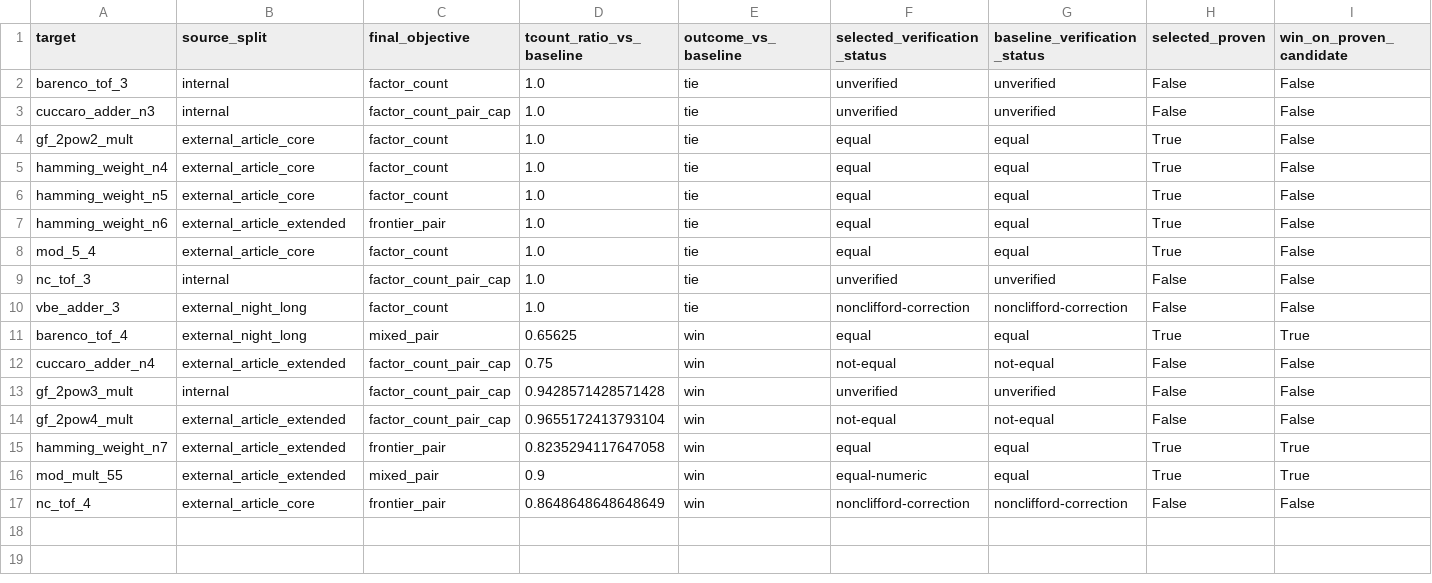
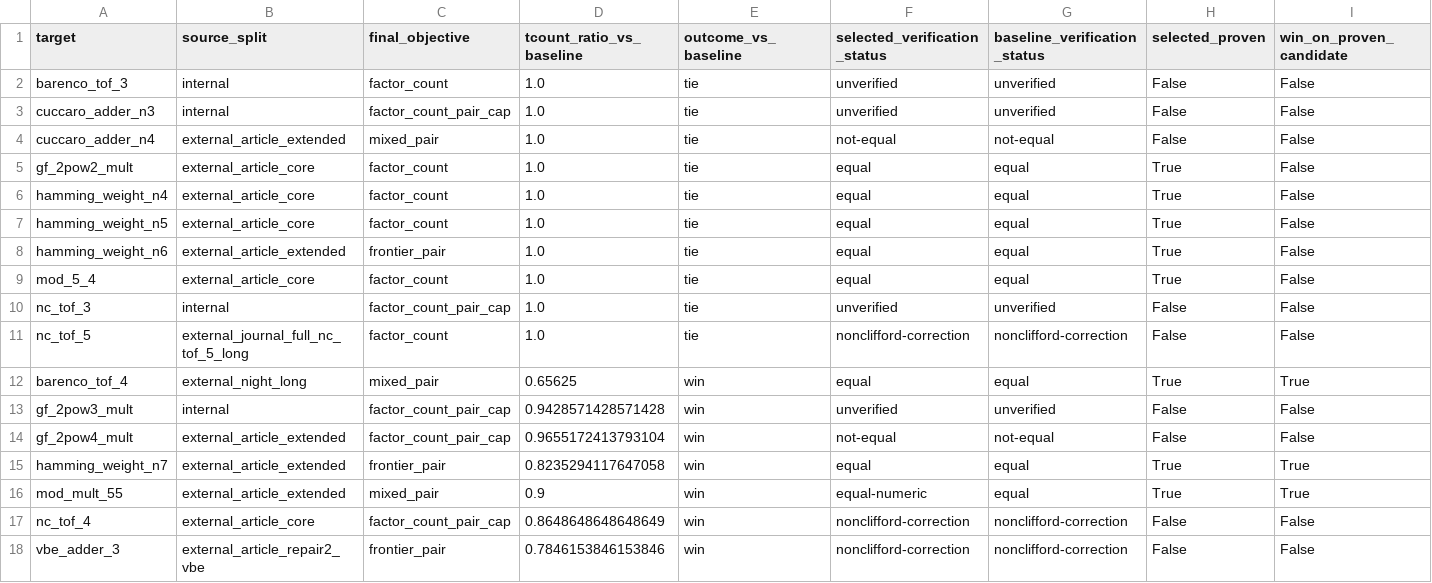
Before and after one commit to Zuluke/Deep-Learning, a CSV file: project/results/csv/alphaq_verification_impact.csv, drawn as a sheet.

```diff
--- a/project/results/csv/alphaq_verification_impact.csv
+++ b/project/results/csv/alphaq_verification_impact.csv
@@ -3,2 +3,3 @@ barenco_tof_3,internal,factor_count,1.0,tie,unverified,unverified,False,False
 cuccaro_adder_n3,internal,factor_count_pair_cap,1.0,tie,unverified,unverified,False,False
+cuccaro_adder_n4,external_article_extended,mixed_pair,1.0,tie,not-equal,not-equal,False,False
 gf_2pow2_mult,external_article_core,factor_count,1.0,tie,equal,equal,True,False
@@ -9,5 +10,4 @@ mod_5_4,external_article_core,factor_count,1.0,tie,equal,equal,True,False
 nc_tof_3,internal,factor_count_pair_cap,1.0,tie,unverified,unverified,False,False
-vbe_adder_3,external_night_long,factor_count,1.0,tie,nonclifford-correction,nonclifford-correction,False,False
+nc_tof_5,external_journal_full_nc_tof_5_long,factor_count,1.0,tie,nonclifford-correction,nonclifford-correction,False,False
 barenco_tof_4,external_night_long,mixed_pair,0.65625,win,equal,equal,True,True
-cuccaro_adder_n4,external_article_extended,factor_count_pair_cap,0.75,win,not-equal,not-equal,False,False
 gf_2pow3_mult,internal,factor_count_pair_cap,0.9428571428571428,win,unverified,unverified,False,False
@@ -16,2 +16,3 @@ hamming_weight_n7,external_article_extended,frontier_pair,0.8235294117647058,win
 mod_mult_55,external_article_extended,mixed_pair,0.9,win,equal-numeric,equal,True,True
-nc_tof_4,external_article_core,frontier_pair,0.8648648648648649,win,nonclifford-correction,nonclifford-correction,False,False
+nc_tof_4,external_article_core,factor_count_pair_cap,0.8648648648648649,win,nonclifford-correction,nonclifford-correction,False,False
+vbe_adder_3,external_article_repair2_vbe,frontier_pair,0.7846153846153846,win,nonclifford-correction,nonclifford-correction,False,False
```
Also changed, not shown: project/results/csv/alphaq_external_runs_consolidated.csv, project/results/csv/alphaq_portfolio_budget_details.csv, 41 other files.
